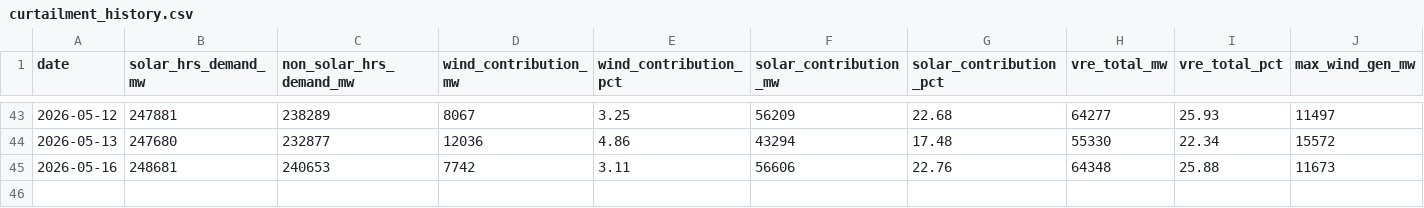
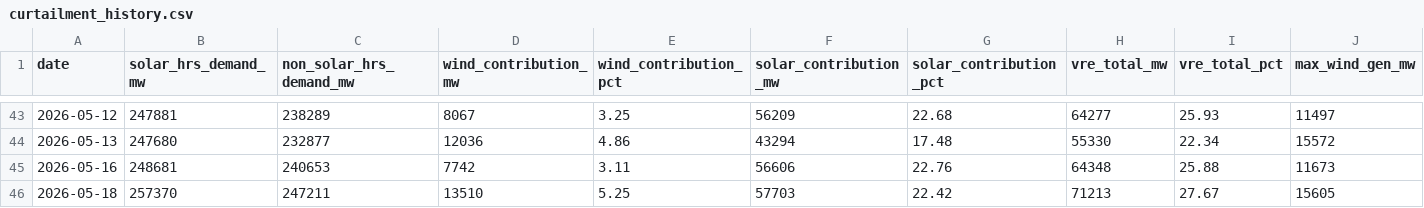
Before and after one commit to SANKETIK-SANKHYAKI/Renewable-Energy-Curtailment-Tracker, a CSV file: curtailment_history.csv, drawn as a sheet; only a part is shown, gaps mark what is left out; rows hold the shown columns only; the diff names each change by its address in the sheet, - before the commit and + after, or states it on an @@ line.

```diff
--- a/curtailment_history.csv
+++ b/curtailment_history.csv
+row 46: 2026-05-18 | 257370 | 247211 | 13510 | 5.25 | 57703 | 22.42 | 71213 | 27.67 | 15605
```
Also changed, not shown: 3 other files.
